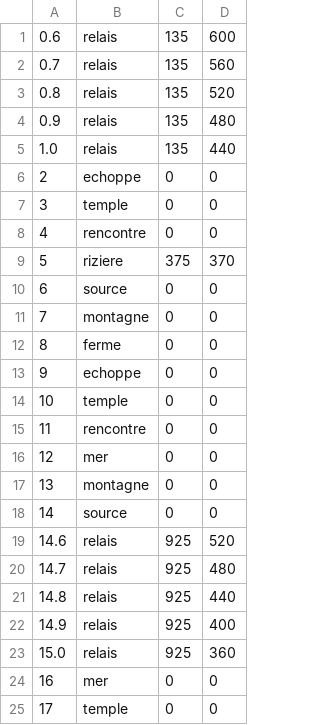
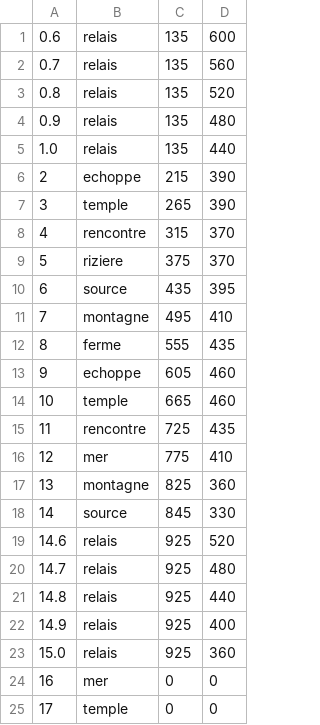
Before and after one commit to rocknnarthur/Tokaido-Project, a CSV file: python/board.csv, drawn as a sheet; only a part is shown.

```diff
--- a/python/board.csv
+++ b/python/board.csv
@@ -5,15 +5,15 @@
 1.0;relais;135;440
-2;echoppe;0;0
-3;temple;0;0
-4;rencontre;0;0
+2;echoppe;215;390
+3;temple;265;390
+4;rencontre;315;370
 5;riziere;375;370
-6;source;0;0
-7;montagne;0;0
-8;ferme;0;0
-9;echoppe;0;0
-10;temple;0;0
-11;rencontre;0;0
-12;mer;0;0
-13;montagne;0;0
-14;source;0;0
+6;source;435;395
+7;montagne;495;410
+8;ferme;555;435
+9;echoppe;605;460
+10;temple;665;460
+11;rencontre;725;435
+12;mer;775;410
+13;montagne;825;360
+14;source;845;330
 14.6;relais;925;520
```
Also changed, not shown: 6 other files.
